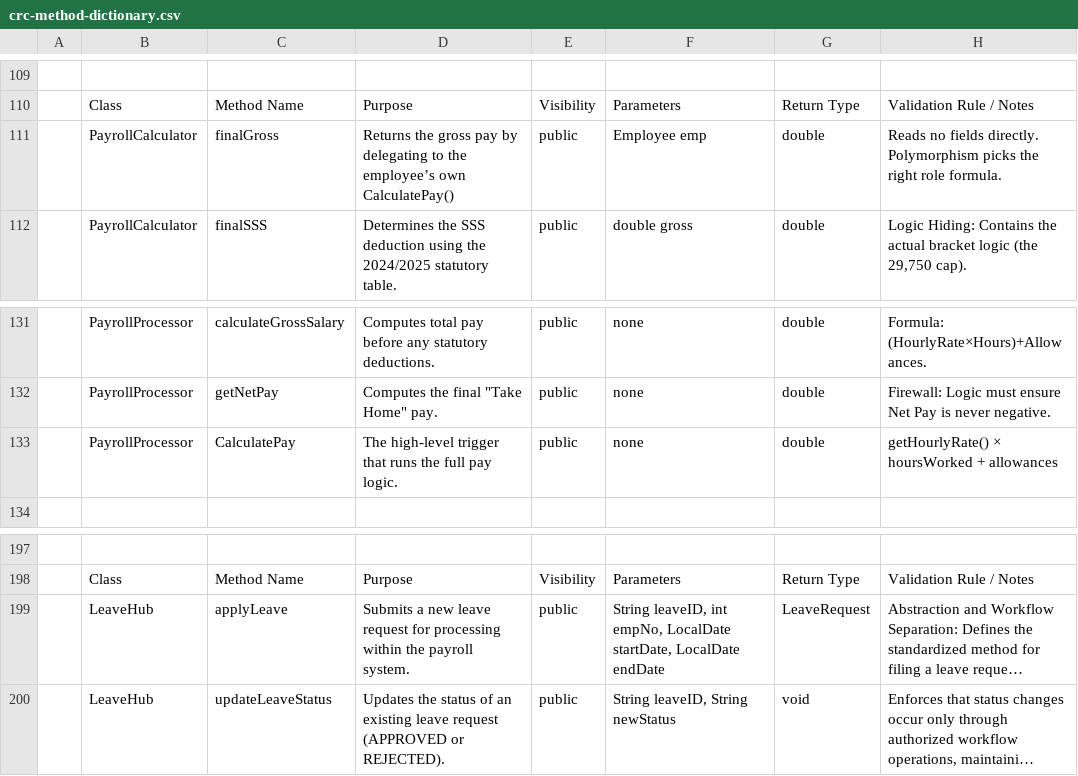
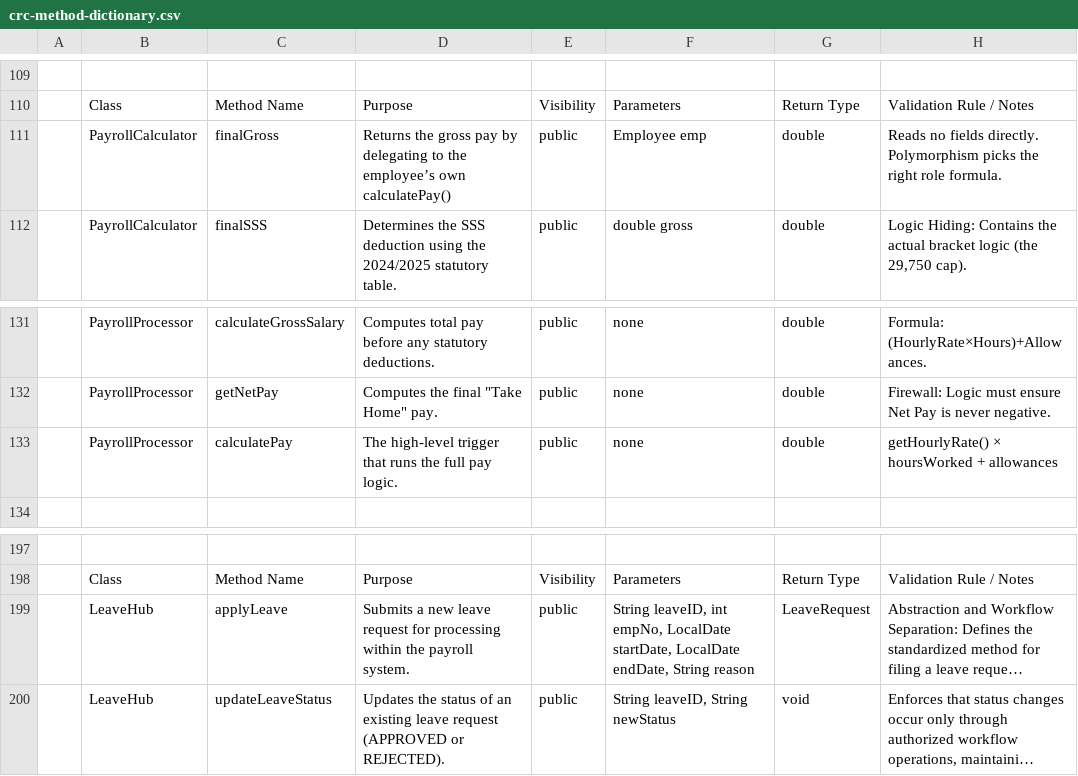
Before and after one commit to oeljep/motorph_oop, a CSV file: src/docs/crc-method-dictionary.csv, drawn as a sheet; only a part is shown, gaps mark what is left out; long unchanged cells end in …; the diff covers the shown part only; the diff names each change by its address in the sheet, - before the commit and + after, or states it on an @@ line.

```diff
--- a/src/docs/crc-method-dictionary.csv
+++ b/src/docs/crc-method-dictionary.csv
-D111: …employee’s own CalculatePay()
+D111: …employee’s own calculatePay()
-C133: CalculatePay
+C133: calculatePay
-F199: …startDate, LocalDate endDate
+F199: …startDate, LocalDate endDate, String reason
```
Also changed, not shown: 5 edited cells elsewhere in this file, 8 other files.
